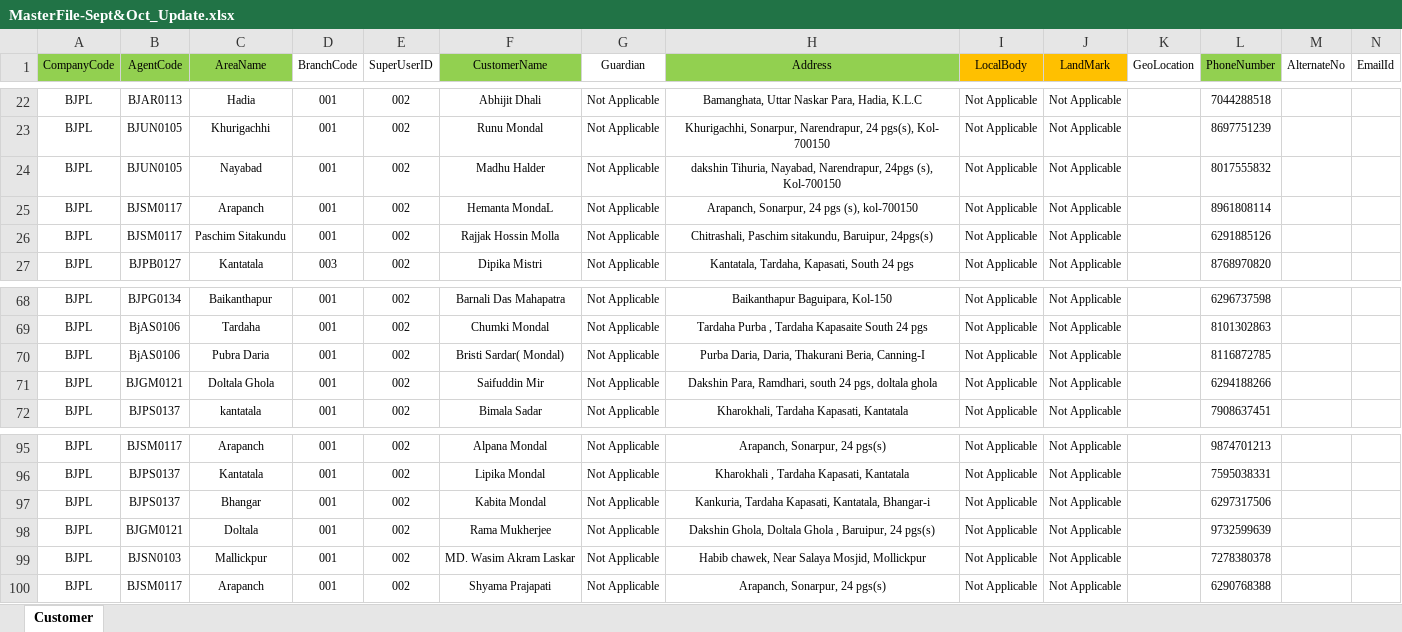
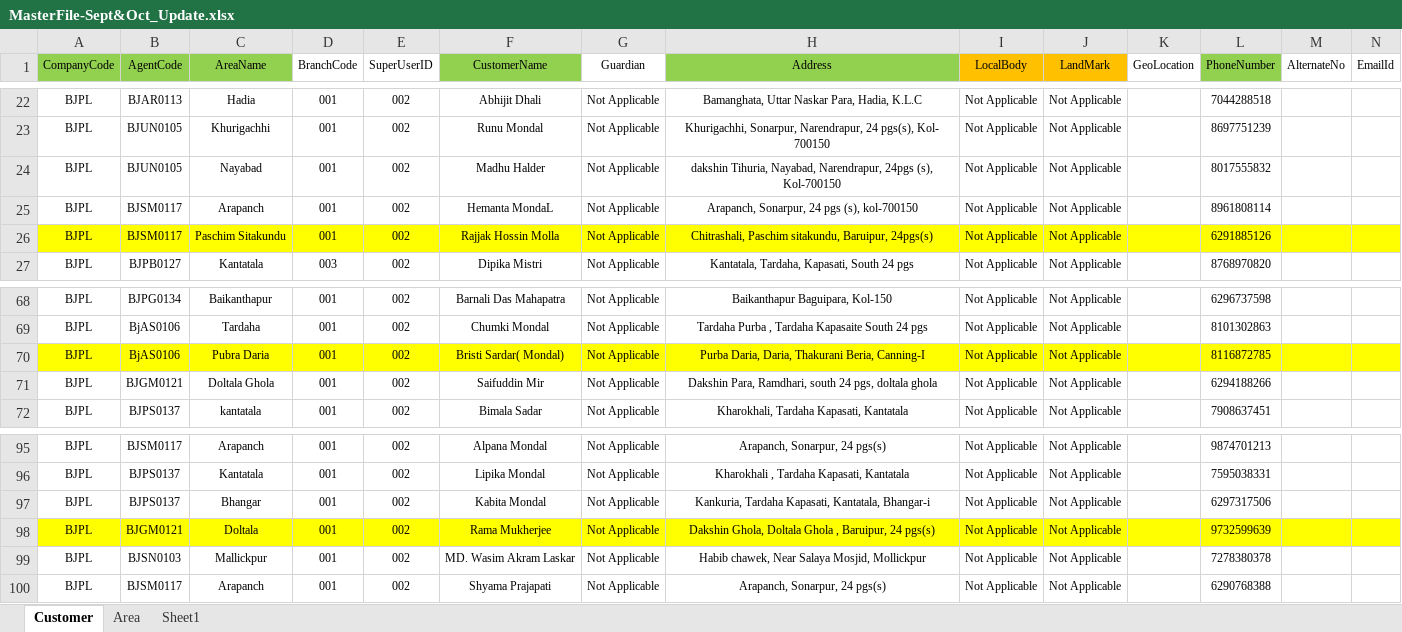
Before and after one commit to nimbuscostcentera/BangasreeBackEnd, an Excel workbook: src/v1/Services/MasterFile-Sept&Oct_Update.xlsx, sheet Customer, drawn as a sheet; only a part is shown, gaps mark what is left out; values as stored, in another font and other column widths than the file's, no borders; conditional formats not drawn; the diff covers the shown part only; the diff names each change by its address in the sheet, - before the commit and + after, or states it on an @@ line.

```diff
--- a/src/v1/Services/MasterFile-Sept&Oct_Update.xlsx (sheet Customer)
+++ b/src/v1/Services/MasterFile-Sept&Oct_Update.xlsx (sheet Customer)
+sheet tab: Area
+sheet tab: Sheet1
-A26:N26 fill: none
+A26:N26 fill: #FFFF00
-A70:N70 fill: none
+A70:N70 fill: #FFFF00
-A98:N98 fill: none
+A98:N98 fill: #FFFF00
```
Also changed, not shown: cell formats elsewhere in this sheet, src/v1/Services/Transaction_Template_SEPT-OCTFINAL.xlsx, 51 other files.
